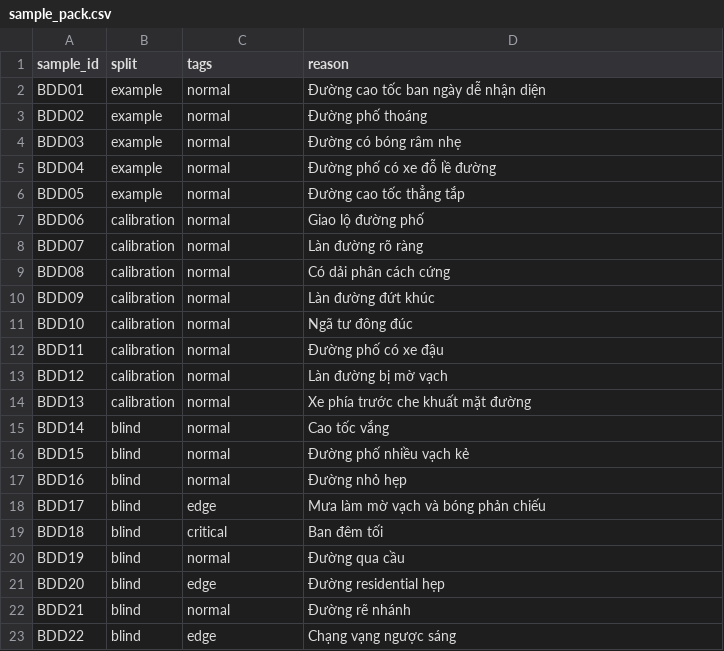
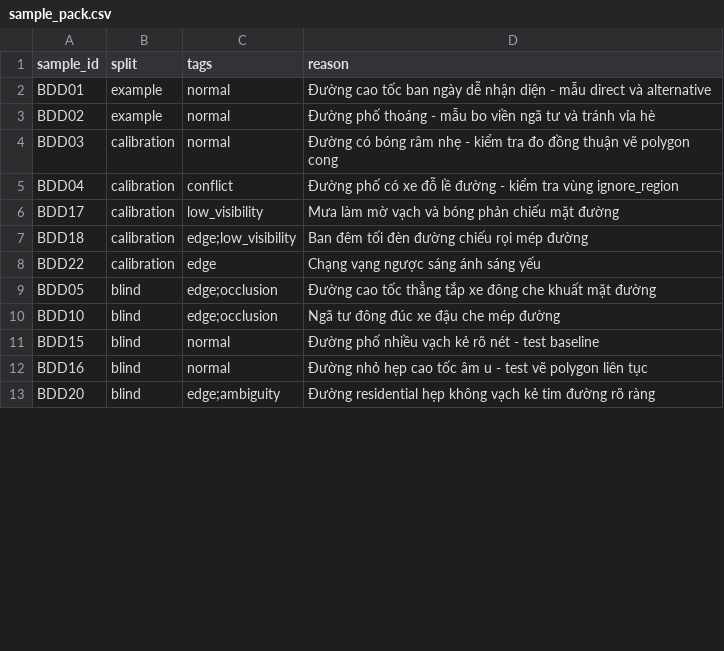
Before and after one commit to TuneVinuni/K4-DAY09-NguyenMinhTu-2A202602217, a CSV file: guideline-challenge/project/sample_pack.csv, drawn as a sheet; only a part is shown; the diff covers the shown part only.

```diff
--- a/guideline-challenge/project/sample_pack.csv
+++ b/guideline-challenge/project/sample_pack.csv
@@ -1,23 +1,13 @@
 sample_id,split,tags,reason
-BDD01,example,normal,Đường cao tốc ban ngày dễ nhận diện
-BDD02,example,normal,Đường phố thoáng
-BDD03,example,normal,Đường có bóng râm nhẹ
-BDD04,example,normal,Đường phố có xe đỗ lề đường
-BDD05,example,normal,Đường cao tốc thẳng tắp
-BDD06,calibration,normal,Giao lộ đường phố
-BDD07,calibration,normal,Làn đường rõ ràng
-BDD08,calibration,normal,Có dải phân cách cứng
-BDD09,calibration,normal,Làn đường đứt khúc
-BDD10,calibration,normal,Ngã tư đông đúc
-BDD11,calibration,normal,Đường phố có xe đậu
-BDD12,calibration,normal,Làn đường bị mờ vạch
-BDD13,calibration,normal,Xe phía trước che khuất mặt đường
-BDD14,blind,normal,Cao tốc vắng
-BDD15,blind,normal,Đường phố nhiều vạch kẻ
-BDD16,blind,normal,Đường nhỏ hẹp
-BDD17,blind,edge,Mưa làm mờ vạch và bóng phản chiếu
-BDD18,blind,critical,Ban đêm tối
-BDD19,blind,normal,Đường qua cầu
-BDD20,blind,edge,Đường residential hẹp
-BDD21,blind,normal,Đường rẽ nhánh
-BDD22,blind,edge,Chạng vạng ngược sáng
+BDD01,example,normal,Đường cao tốc ban ngày dễ nhận diện - mẫu direct và alternative
+BDD02,example,normal,Đường phố thoáng - mẫu bo viền ngã tư và tránh vỉa hè
+BDD03,calibration,normal,Đường có bóng râm nhẹ - kiểm tra đo đồng thuận vẽ polygon cong
+BDD04,calibration,conflict,Đường phố có xe đỗ lề đường - kiểm tra vùng ignore_region
+BDD17,calibration,low_visibility,Mưa làm mờ vạch và bóng phản chiếu mặt đường
+BDD18,calibration,edge;low_visibility,Ban đêm tối đèn đường chiếu rọi mép đường
+BDD22,calibration,edge,Chạng vạng ngược sáng ánh sáng yếu
+BDD05,blind,edge;occlusion,Đường cao tốc thẳng tắp xe đông che khuất mặt đường
+BDD10,blind,edge;occlusion,Ngã tư đông đúc xe đậu che mép đường
+BDD15,blind,normal,Đường phố nhiều vạch kẻ rõ nét - test baseline
+BDD16,blind,normal,Đường nhỏ hẹp cao tốc âm u - test vẽ polygon liên tục
+BDD20,blind,edge;ambiguity,Đường residential hẹp không vạch kẻ tim đường rõ ràng
```
Also changed, not shown: 2 removed rows and 3 edited cells elsewhere in this file, 6 other files.
